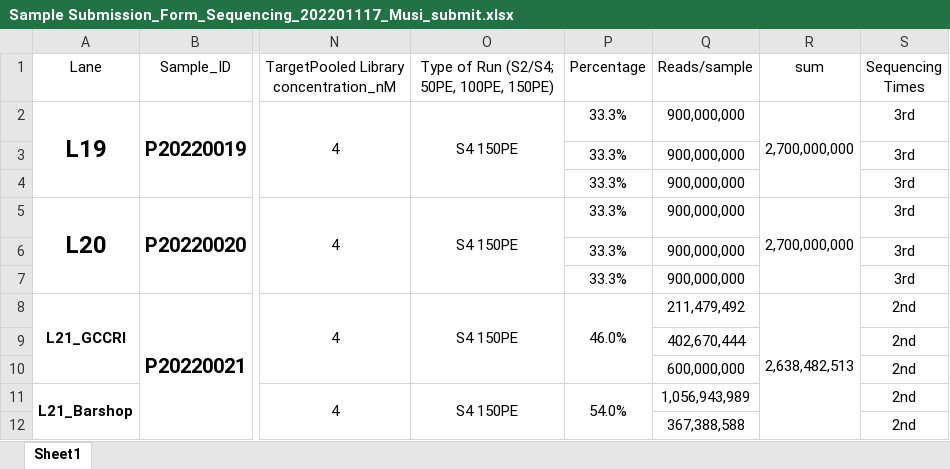
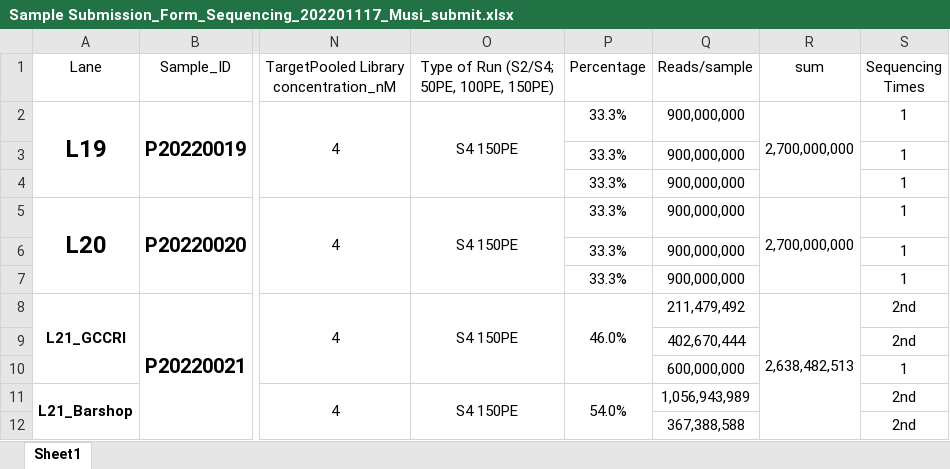
Before and after one commit to dnarna909/UTHSC_cellranger_codes_files, an Excel workbook: SequencingSubmissionForm/Sample Submission_Form_Sequencing_202201117_Musi_submit.xlsx, sheet Sheet1, drawn as a sheet; only a part is shown, gaps mark what is left out; values as stored, in another font and other column widths than the file's, no borders; the diff names each change by its address in the sheet, - before the commit and + after, or states it on an @@ line.

```diff
--- a/SequencingSubmissionForm/Sample Submission_Form_Sequencing_202201117_Musi_submit.xlsx (sheet Sheet1)
+++ b/SequencingSubmissionForm/Sample Submission_Form_Sequencing_202201117_Musi_submit.xlsx (sheet Sheet1)
-S2:S7 (Sequencing Times): 3rd
+S2:S7 (Sequencing Times): 1
-S10 (Sequencing Times): 2nd
+S10 (Sequencing Times): 1
```
Also changed, not shown: ExperimentSummaryFiles/Form 2_Sequencing Samples.xlsx, ExperimentSummaryFiles/Form 3_cellranger_counts_summary.xlsx, 5 other files.
